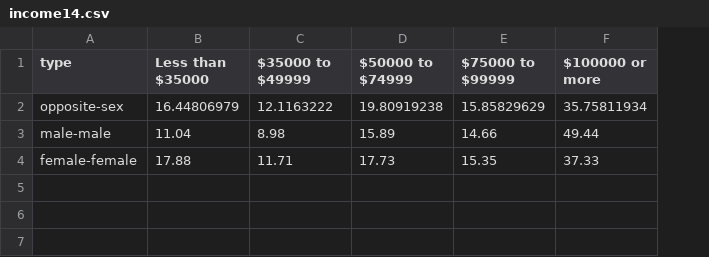
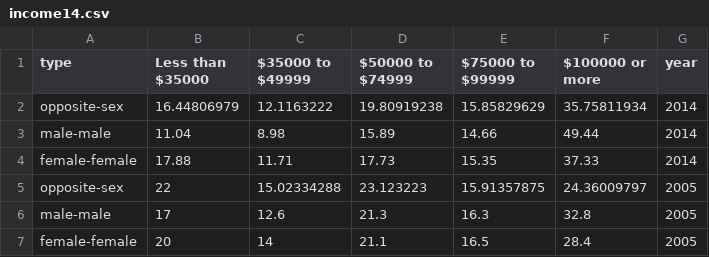
Before and after one commit to xuan6/sscouple-us, a CSV file: income14.csv, drawn as a sheet; the diff names each change by its address in the sheet, - before the commit and + after, or states it on an @@ line.

Commit message:
filter years

```diff
--- a/income14.csv
+++ b/income14.csv
+column G (year), rows 2-4: all 2014
+row 5: opposite-sex | 22 | 15.02334288 | 23.123223 | 15.91357875 | 24.36009797 | 2005
+row 6: male-male | 17 | 12.6 | 21.3 | 16.3 | 32.8 | 2005
+row 7: female-female | 20 | 14 | 21.1 | 16.5 | 28.4 | 2005
```
Also changed, not shown: 1 other file.
